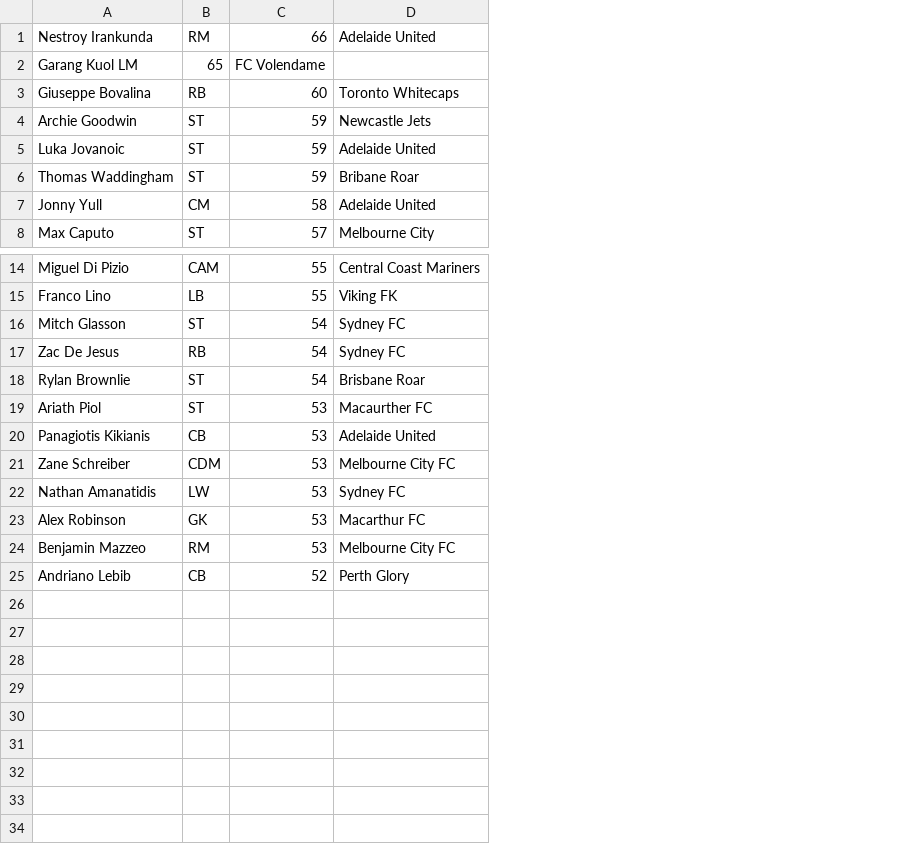
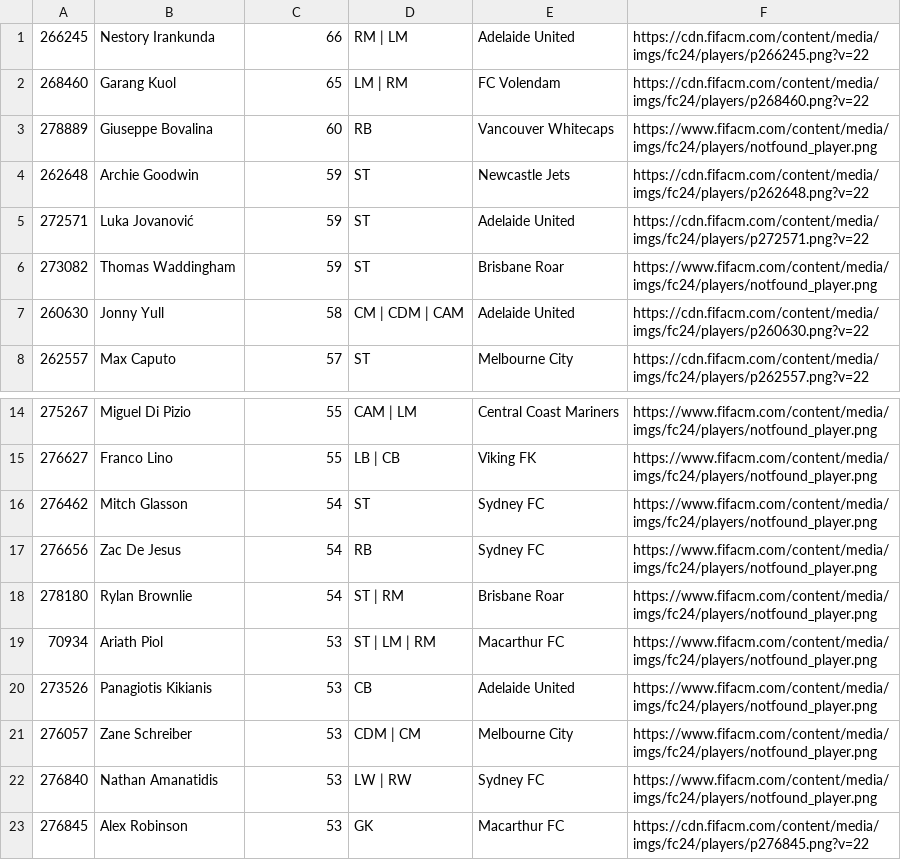
Before and after one commit to HunterCharlesHewitt/csvs, a CSV file: 121-128/Australia-16.csv, drawn as a sheet; only a part is shown, gaps mark what is left out; removed rows and columns are numbered as before the commit, all else as after; the diff names each change by its address in the sheet, - before the commit and + after, or states it on an @@ line.

```diff
--- a/121-128/Australia-16.csv
+++ b/121-128/Australia-16.csv
+column A, row 1: 266245; rows 3-8: 278889 | 262648 | 272571 | 273082 | 260630 | 262557; rows 14-23: 275267 | 276627 | 276462 | 276656 | 278180 | 70934 | 273526 | 276057 | 276840 | 276845
-column B, row 1: RM; rows 3-8: RB | ST | ST | ST | CM | ST; rows 14-23: CAM | LB | ST | RB | ST | ST | CB | CDM | LW | GK
+column D, row 1: RM | LM; rows 3-8: RB | ST | ST | ST | CM | CDM | CAM | ST; rows 14-23: CAM | LM | LB | CB | ST | RB | ST | RM | ST | LM | RM | CB | CDM | CM | LW | RW | GK
+column F, row 1: https://cdn.fifacm.com/content/media/imgs/fc24/players/p266245.png?v=22; rows 3-8: https://www.fifacm.com/content/media/imgs/fc24/players/notfound_player.png | https://cdn.fifacm.com/content/media/imgs/fc24/players/p262648.png?v=22 | https://cdn.fifacm.com/content/media/imgs/fc24/players/p272571.png?v=22 | https://www.fifacm.com/content/media/imgs/fc24/players/notfound_player.png | https://cdn.fifacm.com/content/media/imgs/fc24/players/p260630.png?v=22 | https://cdn.fifacm.com/content/media/imgs/fc24/players/p262557.png?v=22; rows 14-23: https://www.fifacm.com/content/media/imgs/fc24/players/notfound_player.png | https://www.fifacm.com/content/media/imgs/fc24/players/notfound_player.png | https://www.fifacm.com/content/media/imgs/fc24/players/notfound_player.png | https://www.fifacm.com/content/media/imgs/fc24/players/notfound_player.png | https://www.fifacm.com/content/media/imgs/fc24/players/notfound_player.png | https://www.fifacm.com/content/media/imgs/fc24/players/notfound_player.png | https://www.fifacm.com/content/media/imgs/fc24/players/notfound_player.png | https://www.fifacm.com/content/media/imgs/fc24/players/notfound_player.png | https://www.fifacm.com/content/media/imgs/fc24/players/notfound_player.png | https://cdn.fifacm.com/content/media/imgs/fc24/players/p276845.png?v=22
-B1: Nestroy Irankunda
+B1: Nestory Irankunda
-row 2: Garang Kuol LM | 65 | FC Volendame
+row 2: 268460 | Garang Kuol | 65 | LM | RM | FC Volendam | https://cdn.fifacm.com/content/media/imgs/fc24/players/p268460.png?v=22
-E3: Toronto Whitecaps
+E3: Vancouver Whitecaps
-B5: Luka Jovanoic
+B5: Luka Jovanović
-E6: Bribane Roar
+E6: Brisbane Roar
-E19: Macaurther FC
+E19: Macarthur FC
-E21: Melbourne City FC
+E21: Melbourne City
-row 24: Benjamin Mazzeo | RM | 53 | Melbourne City FC
-row 25: Andriano Lebib | CB | 52 | Perth Glory
```
Also changed, not shown: 121-128/Germany-16.csv, 121-128/Italy-16.csv, 26 other files.
